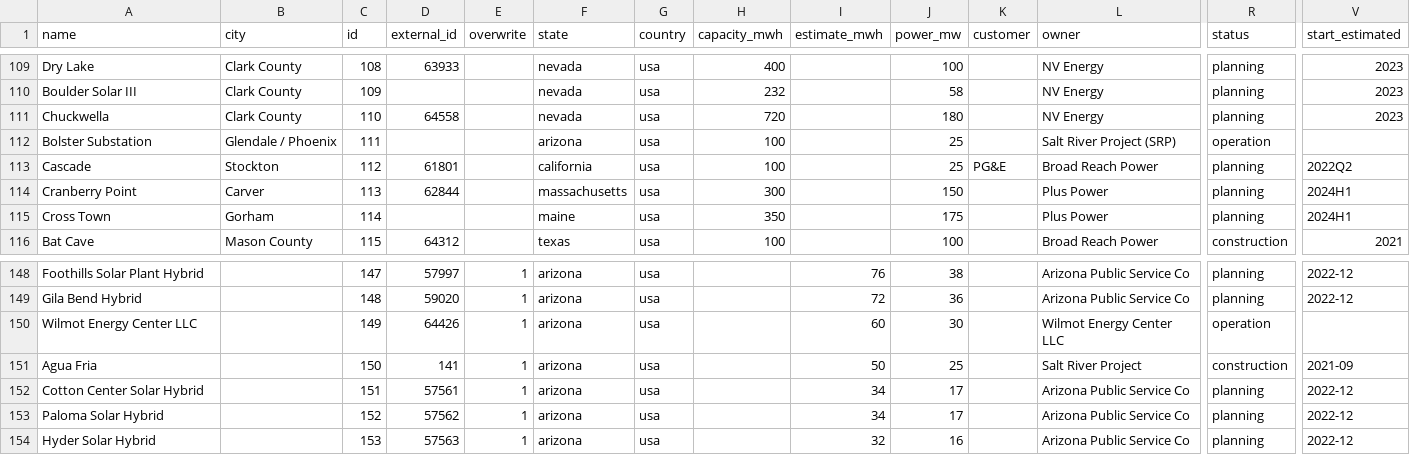
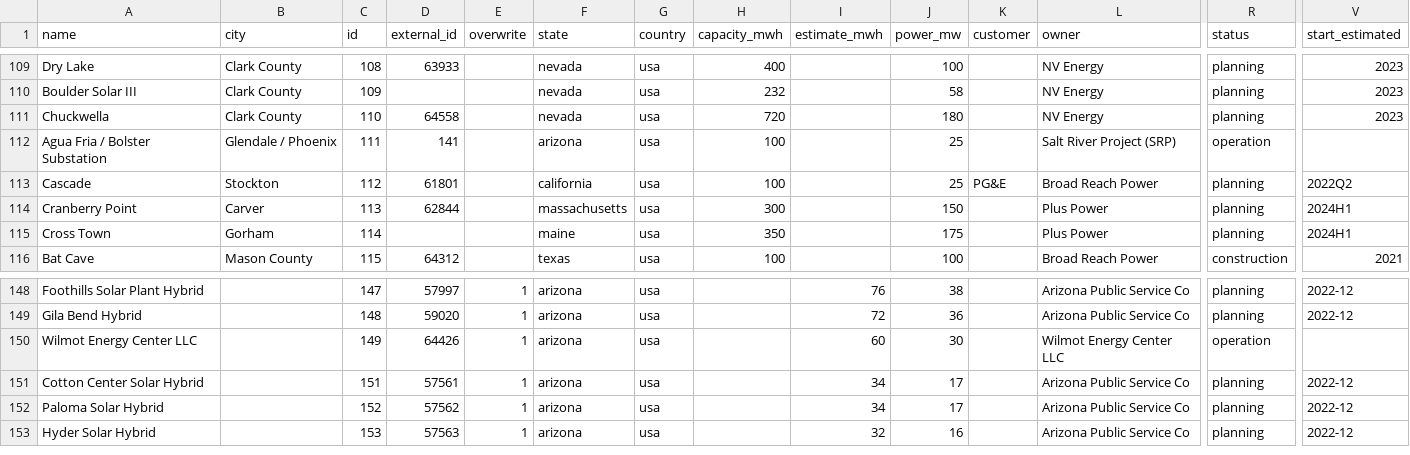
Before and after one commit to lorenz-g/tesla-megapack-tracker, a CSV file: projects.csv, drawn as a sheet; only a part is shown, gaps mark what is left out; rows hold the shown columns only; the diff names each change by its address in the sheet, - before the commit and + after, or states it on an @@ line.

Commit message:
merge 2 projects

```diff
--- a/projects.csv
+++ b/projects.csv
-A112 (name): Bolster Substation
+A112 (name): Agua Fria / Bolster Substation
-D112 (external_id): (empty)
+D112 (external_id): 141
-row 151: Agua Fria |  | 150 | 141 | 1 | arizona | usa |  | 50 | 25 |  | Salt River Project | construction | 2021-09
```
